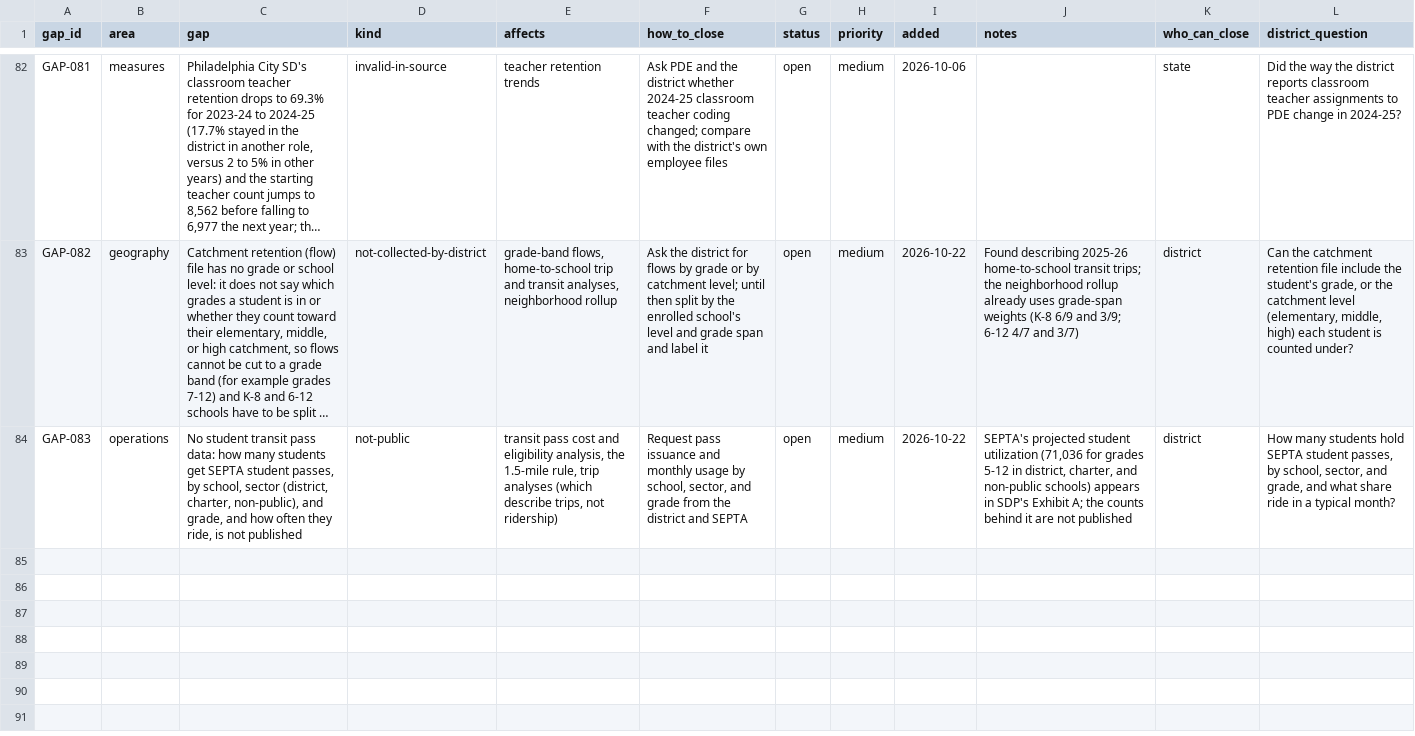
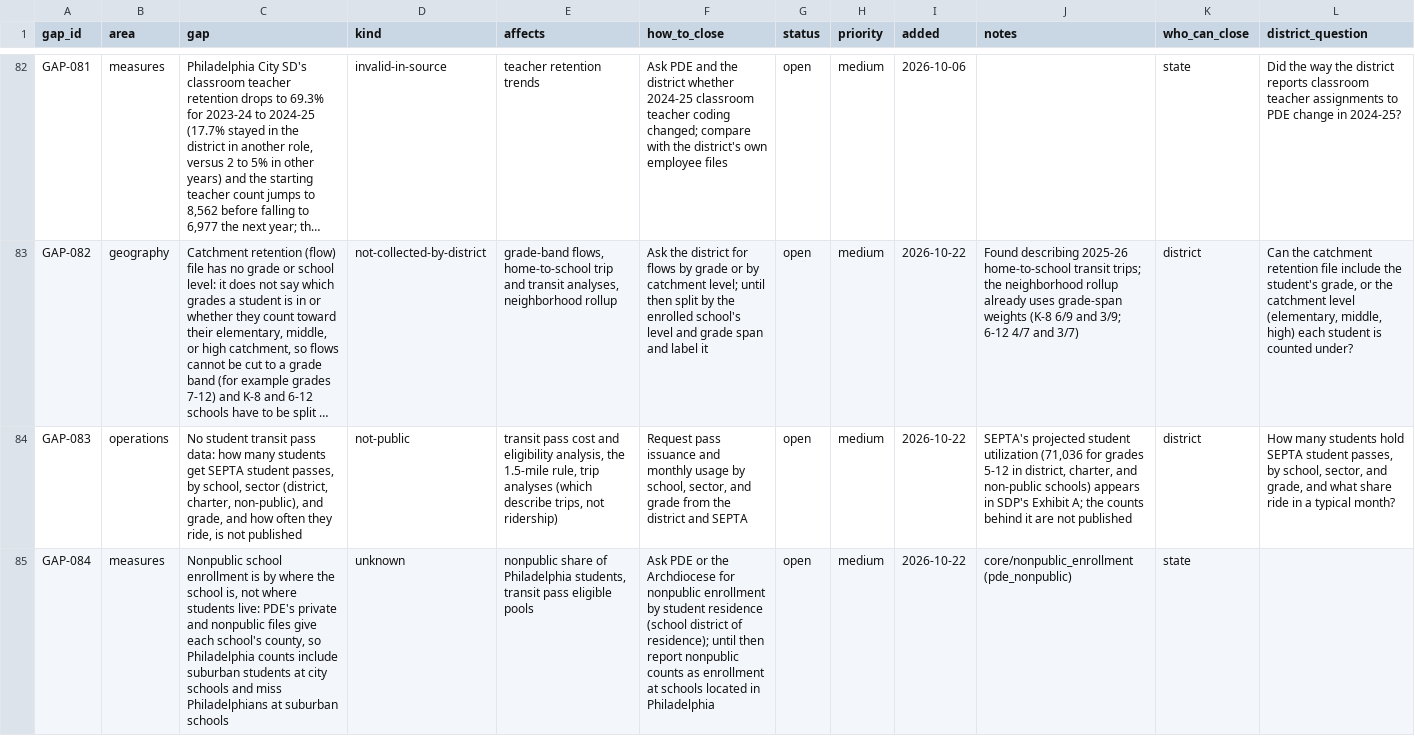
Before and after one commit to jongeeting/philly-school-data, a CSV file: sources/gaps.csv, drawn as a sheet; only a part is shown, gaps mark what is left out; long unchanged cells end in …; the diff names each change by its address in the sheet, - before the commit and + after, or states it on an @@ line.

```diff
--- a/sources/gaps.csv
+++ b/sources/gaps.csv
+row 85: GAP-084 | measures | Nonpublic school enrollment is by where the school is, not where students live: PDE's private and nonpublic files give each school's county, so Philadelphia counts include suburban students at city schools and miss Philadelphians at suburban schools | unknown | nonpublic share of Philadelphia students, transit pass eligible pools | Ask PDE or the Archdiocese for nonpublic enrollment by student residence (school district of residence); until then report nonpublic counts as enrollment at schools located in Philadelphia | open | medium | 2026-10-22 | core/nonpublic_enrollment (pde_nonpublic) | state
```
Also changed, not shown: 9 other files.
